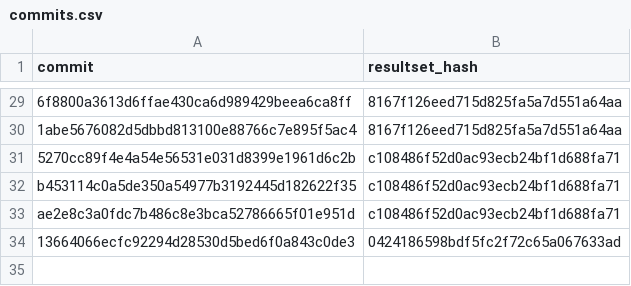
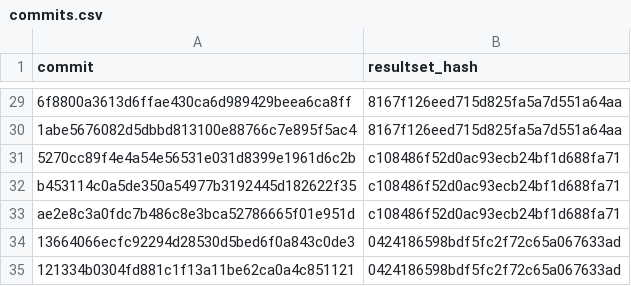
Before and after one commit to wch/ggplot2-vtest, a CSV file: commits.csv, drawn as a sheet; only a part is shown, gaps mark what is left out.

Commit message:
Add new results

```diff
--- a/commits.csv
+++ b/commits.csv
@@ -34 +34,2 @@
 "13664066ecfc92294d28530d5bed6f0a843c0de3","0424186598bdf5fc2f72c65a067633ad"
+"121334b0304fd881c1f13a11be62ca0a4c851121","0424186598bdf5fc2f72c65a067633ad"
```
